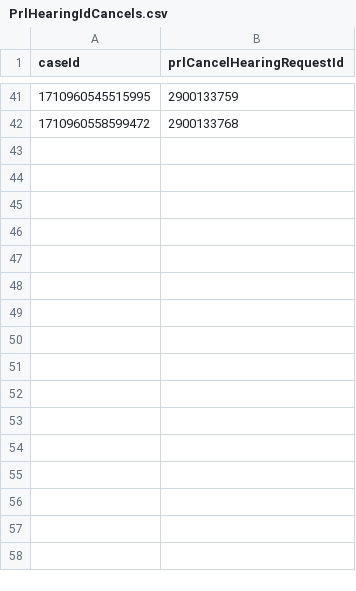
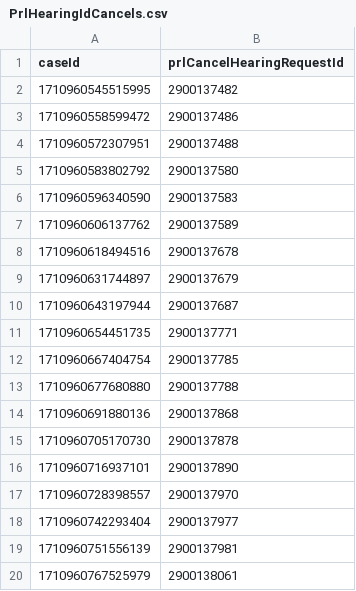
Before and after one commit to hmcts/xui-performance, a CSV file: src/gatling/resources/PrlHearingIdCancels.csv, drawn as a sheet; only a part is shown, gaps mark what is left out; the diff covers the shown part only.

```diff
--- a/src/gatling/resources/PrlHearingIdCancels.csv
+++ b/src/gatling/resources/PrlHearingIdCancels.csv
@@ -41,2 +2,19 @@ caseId,prlCancelHearingRequestId
-1710960545515995,2900133759
-1710960558599472,2900133768
+1710960545515995,2900137482
+1710960558599472,2900137486
+1710960572307951,2900137488
+1710960583802792,2900137580
+1710960596340590,2900137583
+1710960606137762,2900137589
+1710960618494516,2900137678
+1710960631744897,2900137679
+1710960643197944,2900137687
+1710960654451735,2900137771
+1710960667404754,2900137785
+1710960677680880,2900137788
+1710960691880136,2900137868
+1710960705170730,2900137878
+1710960716937101,2900137890
+1710960728398557,2900137970
+1710960742293404,2900137977
+1710960751556139,2900137981
+1710960767525979,2900138061
```
Also changed, not shown: 22 added rows and 39 removed rows elsewhere in this file, src/gatling/resources/CivilHearingIdAmend.csv, src/gatling/resources/CivilHearingIdCancels.csv, 3 other files.
